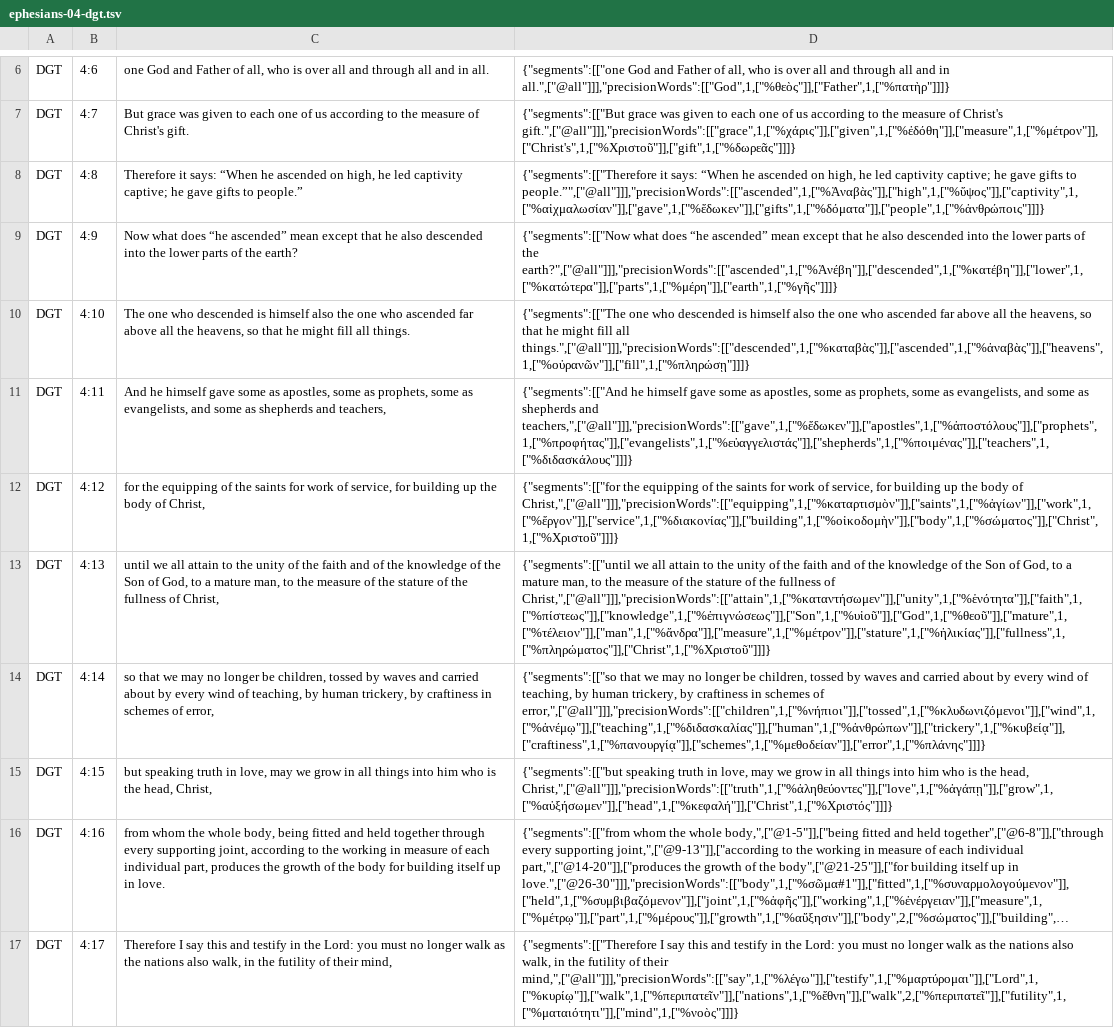
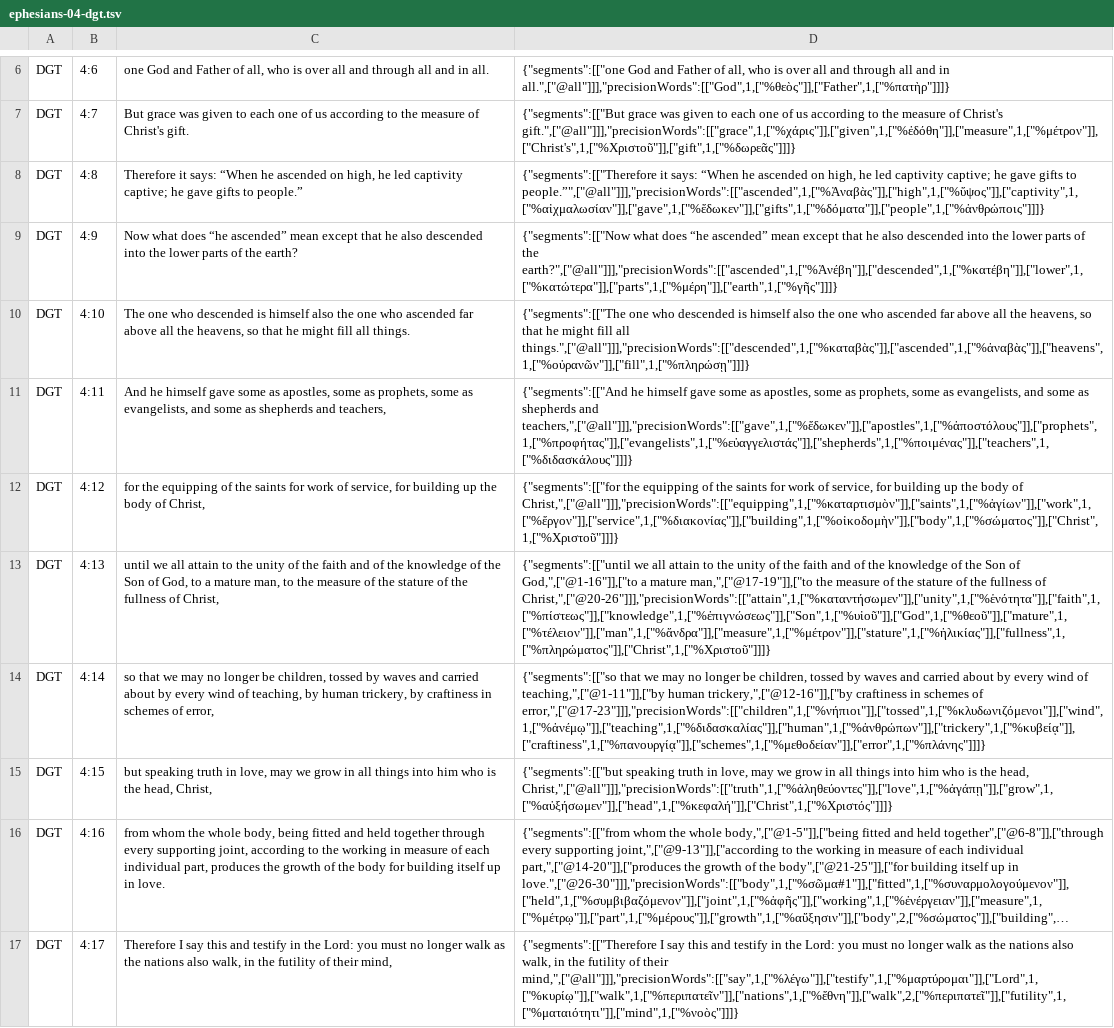
Before and after one commit to darethehair/DGTBible, a TSV file: data/authoring/ephesians-04-dgt.tsv, drawn as a sheet; only a part is shown, gaps mark what is left out; long unchanged cells end in …; the diff covers the shown part only; the diff names each change by its address in the sheet, - before the commit and + after, or states it on an @@ line.

Commit message:
Narrow Ephesians major hover spans in 04

```diff
--- a/data/authoring/ephesians-04-dgt.tsv
+++ b/data/authoring/ephesians-04-dgt.tsv
-D13: …Son of God, to a mature man, to the measure of the stature of the fullness of Christ,",["@all"]]],"precisionWords":[["attain",1,["%καταντήσωμεν"]],["unity",1,["%ἑνότητα"]],["faith",1,["%πίστεως"]],["knowledge",1,["%ἐπιγνώσεως"]],["Son",1,["%υἱοῦ"]],["God",1,["%θεοῦ"]],["mature",1,["%τέλειον"]],["man",1,["%ἄνδρα"]],["measure",1,["%μέτρον"]],["stature",1,["%ἡλικίας"]],["fullness",1,["%πληρώματος"]],["Christ",1,["%Χριστοῦ"]]]}
+D13: …Son of God,",["@1-16"]],["to a mature man,",["@17-19"]],["to the measure of the stature of the fullness of Christ,",["@20-26"]]],"precisionWords":[["attain",1,["%καταντήσωμεν"]],["unity",1,["%ἑνότητα"]],["faith",1,["%πίστεως"]],["knowledge",1,["%ἐπιγνώσεως"]],["Son",1,["%υἱοῦ"]],["God",1,["%θεοῦ"]],["mature",1,["%τέλειον"]],["man",1,["%ἄνδρα"]],["measure",1,["%μέτρον"]],["stature",1,["%ἡλικίας"]],["fullness",1,["%πληρώματος"]],["Christ",1,["%Χριστοῦ"]]]}
-D14: …wind of teaching, by human trickery, by craftiness in schemes of error,",["@all"]]],"precisionWords":[["children",1,["%νήπιοι"]],["tossed",1,["%κλυδωνιζόμενοι"]],["wind",1,["%ἀνέμῳ"]],["teaching",1,["%διδασκαλίας"]],["human",1,["%ἀνθρώπων"]],["trickery",1,["%κυβείᾳ"]],["craftiness",1,["%πανουργίᾳ"]],["schemes",1,["%μεθοδείαν"]],["error",1,["%πλάνης"]]]}
+D14: …wind of teaching,",["@1-11"]],["by human trickery,",["@12-16"]],["by craftiness in schemes of error,",["@17-23"]]],"precisionWords":[["children",1,["%νήπιοι"]],["tossed",1,["%κλυδωνιζόμενοι"]],["wind",1,["%ἀνέμῳ"]],["teaching",1,["%διδασκαλίας"]],["human",1,["%ἀνθρώπων"]],["trickery",1,["%κυβείᾳ"]],["craftiness",1,["%πανουργίᾳ"]],["schemes",1,["%μεθοδείαν"]],["error",1,["%πλάνης"]]]}
```
Also changed, not shown: 2 edited cells elsewhere in this file.
